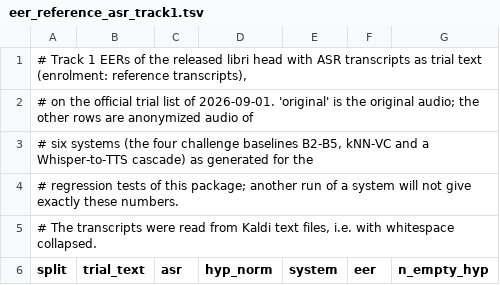
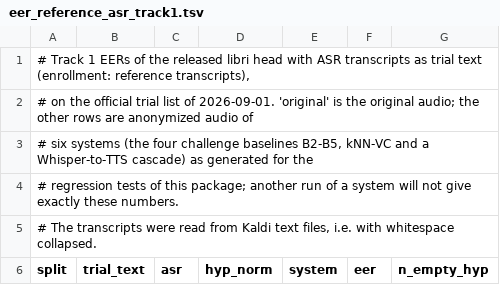
Before and after one commit to JunyiPeng00/Voice-Privacy-Challenge-2026, a TSV file: text_attacker/reference/eer_reference_asr_track1.tsv, drawn as a sheet; only a part is shown.

Commit message:
text_attacker: American spelling; expose the EER threshold
Spelling follows the rest of the recipe (normalize, enrollment).
scoring.eer_threshold returns the threshold of the EER operating point.

```diff
--- a/text_attacker/reference/eer_reference_asr_track1.tsv
+++ b/text_attacker/reference/eer_reference_asr_track1.tsv
@@ -1,2 +1,2 @@
-# Track 1 EERs of the released libri head with ASR transcripts as trial text (enrolment: reference transcripts),
+# Track 1 EERs of the released libri head with ASR transcripts as trial text (enrollment: reference transcripts),
 # on the official trial list of 2026-09-01. 'original' is the original audio; the other rows are anonymized audio of
```
Also changed, not shown: 10 other files.
